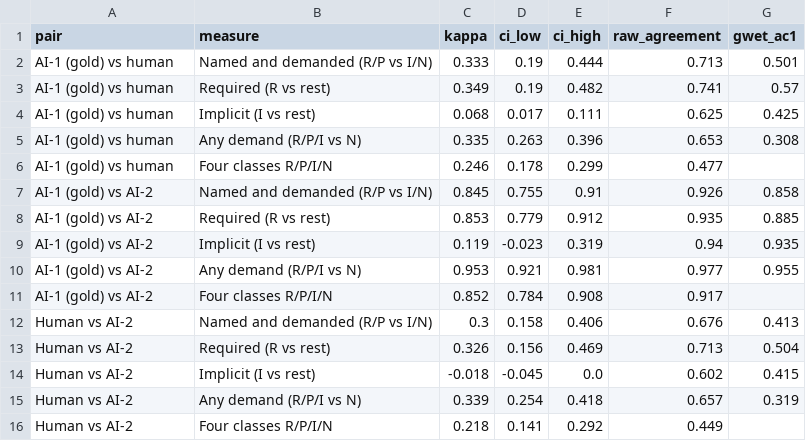
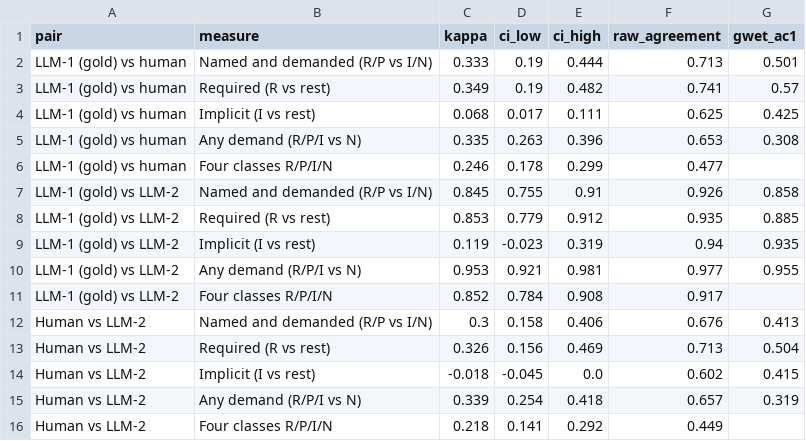
Before and after one commit to jijjira/anlp-at2b-study-to-career, a CSV file: step3_baseline_nlp/annotator_agreement_results.csv, drawn as a sheet.

```diff
--- a/step3_baseline_nlp/annotator_agreement_results.csv
+++ b/step3_baseline_nlp/annotator_agreement_results.csv
@@ -1,16 +1,16 @@
 pair,measure,kappa,ci_low,ci_high,raw_agreement,gwet_ac1
-AI-1 (gold) vs human,Named and demanded (R/P vs I/N),0.333,0.19,0.444,0.713,0.501
-AI-1 (gold) vs human,Required (R vs rest),0.349,0.19,0.482,0.741,0.57
-AI-1 (gold) vs human,Implicit (I vs rest),0.068,0.017,0.111,0.625,0.425
-AI-1 (gold) vs human,Any demand (R/P/I vs N),0.335,0.263,0.396,0.653,0.308
-AI-1 (gold) vs human,Four classes R/P/I/N,0.246,0.178,0.299,0.477,
-AI-1 (gold) vs AI-2,Named and demanded (R/P vs I/N),0.845,0.755,0.91,0.926,0.858
-AI-1 (gold) vs AI-2,Required (R vs rest),0.853,0.779,0.912,0.935,0.885
-AI-1 (gold) vs AI-2,Implicit (I vs rest),0.119,-0.023,0.319,0.94,0.935
-AI-1 (gold) vs AI-2,Any demand (R/P/I vs N),0.953,0.921,0.981,0.977,0.955
-AI-1 (gold) vs AI-2,Four classes R/P/I/N,0.852,0.784,0.908,0.917,
-Human vs AI-2,Named and demanded (R/P vs I/N),0.3,0.158,0.406,0.676,0.413
-Human vs AI-2,Required (R vs rest),0.326,0.156,0.469,0.713,0.504
-Human vs AI-2,Implicit (I vs rest),-0.018,-0.045,0.0,0.602,0.415
-Human vs AI-2,Any demand (R/P/I vs N),0.339,0.254,0.418,0.657,0.319
-Human vs AI-2,Four classes R/P/I/N,0.218,0.141,0.292,0.449,
+LLM-1 (gold) vs human,Named and demanded (R/P vs I/N),0.333,0.19,0.444,0.713,0.501
+LLM-1 (gold) vs human,Required (R vs rest),0.349,0.19,0.482,0.741,0.57
+LLM-1 (gold) vs human,Implicit (I vs rest),0.068,0.017,0.111,0.625,0.425
+LLM-1 (gold) vs human,Any demand (R/P/I vs N),0.335,0.263,0.396,0.653,0.308
+LLM-1 (gold) vs human,Four classes R/P/I/N,0.246,0.178,0.299,0.477,
+LLM-1 (gold) vs LLM-2,Named and demanded (R/P vs I/N),0.845,0.755,0.91,0.926,0.858
+LLM-1 (gold) vs LLM-2,Required (R vs rest),0.853,0.779,0.912,0.935,0.885
+LLM-1 (gold) vs LLM-2,Implicit (I vs rest),0.119,-0.023,0.319,0.94,0.935
+LLM-1 (gold) vs LLM-2,Any demand (R/P/I vs N),0.953,0.921,0.981,0.977,0.955
+LLM-1 (gold) vs LLM-2,Four classes R/P/I/N,0.852,0.784,0.908,0.917,
+Human vs LLM-2,Named and demanded (R/P vs I/N),0.3,0.158,0.406,0.676,0.413
+Human vs LLM-2,Required (R vs rest),0.326,0.156,0.469,0.713,0.504
+Human vs LLM-2,Implicit (I vs rest),-0.018,-0.045,0.0,0.602,0.415
+Human vs LLM-2,Any demand (R/P/I vs N),0.339,0.254,0.418,0.657,0.319
+Human vs LLM-2,Four classes R/P/I/N,0.218,0.141,0.292,0.449,
```
Also changed, not shown: step3_baseline_nlp/annotator_confusions.csv, 11 other files.
